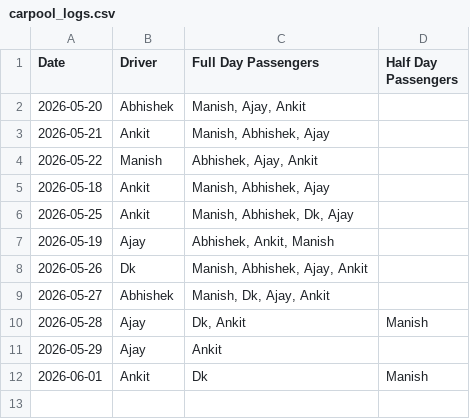
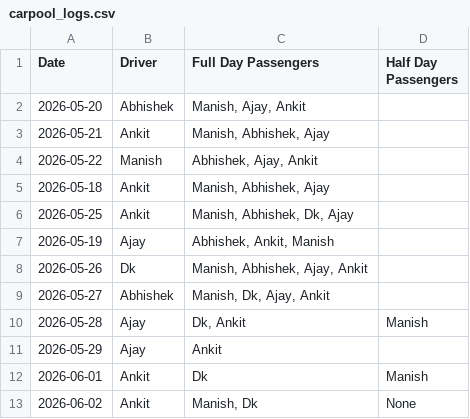
Before and after one commit to manishtripathiirman-collab/carpool-app, a CSV file: carpool_logs.csv, drawn as a sheet.

Commit message:
Update trip logs for 2026-06-02

```diff
--- a/carpool_logs.csv
+++ b/carpool_logs.csv
@@ -12 +12,2 @@ Date,Driver,Full Day Passengers,Half Day Passengers
 2026-06-01,Ankit,Dk,Manish
+2026-06-02,Ankit,"Manish, Dk",None
```
